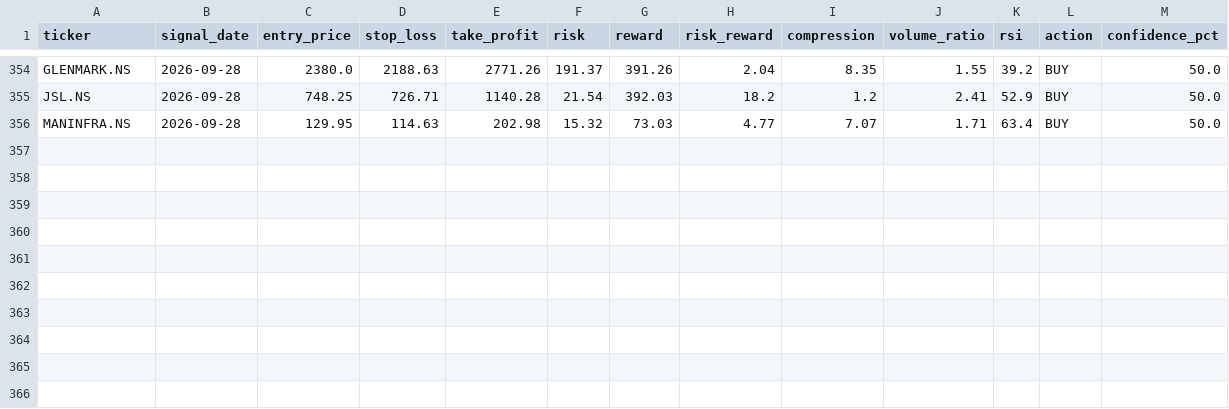
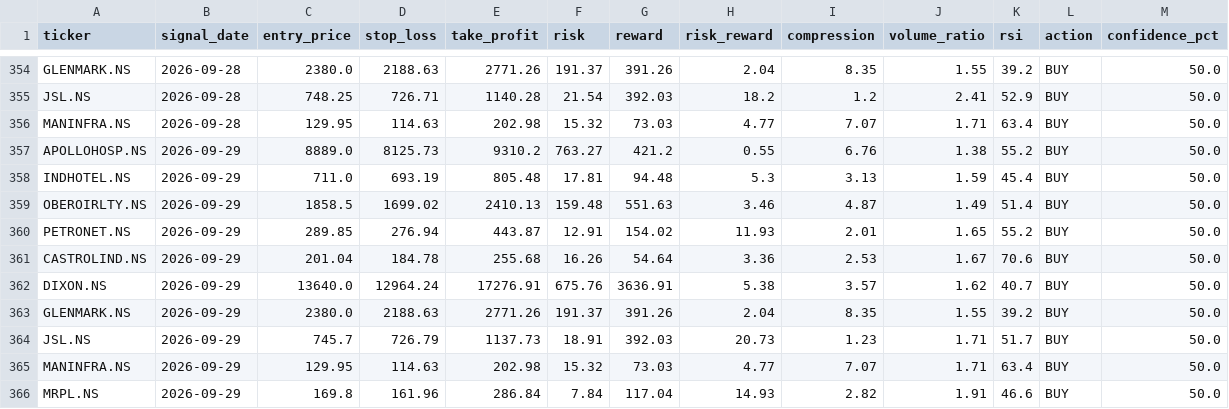
Before and after one commit to kira-stockmarket/ema-backtest, a CSV file: nifty500_broom_breakout_results.csv, drawn as a sheet; only a part is shown, gaps mark what is left out.

```diff
--- a/nifty500_broom_breakout_results.csv
+++ b/nifty500_broom_breakout_results.csv
@@ -356 +356,11 @@ JSL.NS,2026-09-28,748.25,726.71,1140.28,21.54,392.03,18.2,1.2,2.41,52.9,BUY,50.0
 MANINFRA.NS,2026-09-28,129.95,114.63,202.98,15.32,73.03,4.77,7.07,1.71,63.4,BUY,50.0
+APOLLOHOSP.NS,2026-09-29,8889.0,8125.73,9310.2,763.27,421.2,0.55,6.76,1.38,55.2,BUY,50.0
+INDHOTEL.NS,2026-09-29,711.0,693.19,805.48,17.81,94.48,5.3,3.13,1.59,45.4,BUY,50.0
+OBEROIRLTY.NS,2026-09-29,1858.5,1699.02,2410.13,159.48,551.63,3.46,4.87,1.49,51.4,BUY,50.0
+PETRONET.NS,2026-09-29,289.85,276.94,443.87,12.91,154.02,11.93,2.01,1.65,55.2,BUY,50.0
+CASTROLIND.NS,2026-09-29,201.04,184.78,255.68,16.26,54.64,3.36,2.53,1.67,70.6,BUY,50.0
+DIXON.NS,2026-09-29,13640.0,12964.24,17276.91,675.76,3636.91,5.38,3.57,1.62,40.7,BUY,50.0
+GLENMARK.NS,2026-09-29,2380.0,2188.63,2771.26,191.37,391.26,2.04,8.35,1.55,39.2,BUY,50.0
+JSL.NS,2026-09-29,745.7,726.79,1137.73,18.91,392.03,20.73,1.23,1.71,51.7,BUY,50.0
+MANINFRA.NS,2026-09-29,129.95,114.63,202.98,15.32,73.03,4.77,7.07,1.71,63.4,BUY,50.0
+MRPL.NS,2026-09-29,169.8,161.96,286.84,7.84,117.04,14.93,2.82,1.91,46.6,BUY,50.0
```
Also changed, not shown: 1 other file.
